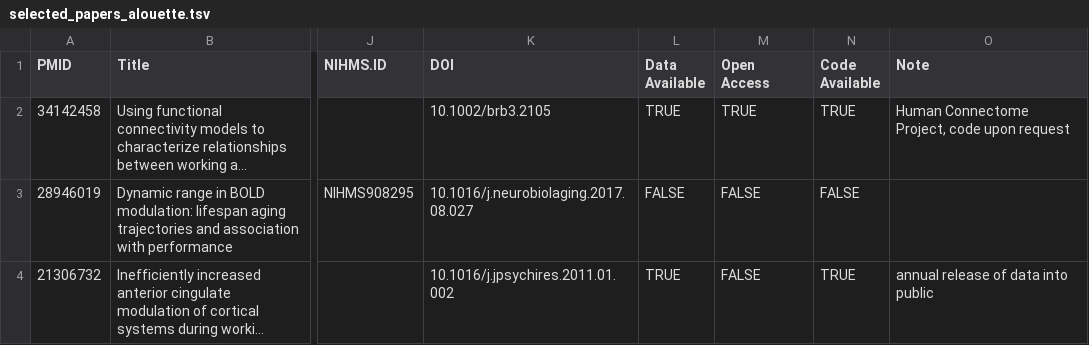
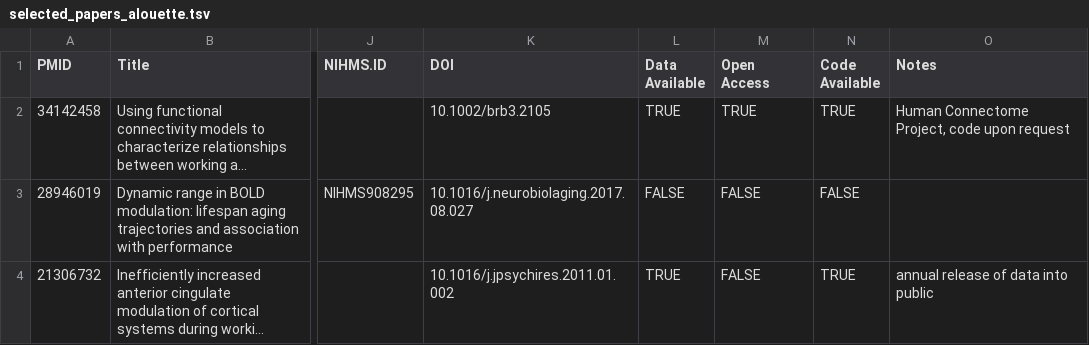
Before and after one commit to aosakwe/assignment, a TSV file: selected_papers_alouette.tsv, drawn as a sheet; only a part is shown, gaps mark what is left out; long unchanged cells end in …; the diff names each change by its address in the sheet, - before the commit and + after, or states it on an @@ line.

Commit message:
alouette's annotation

```diff
--- a/selected_papers_alouette.tsv
+++ b/selected_papers_alouette.tsv
-O1: Note
+O1: Notes
```
